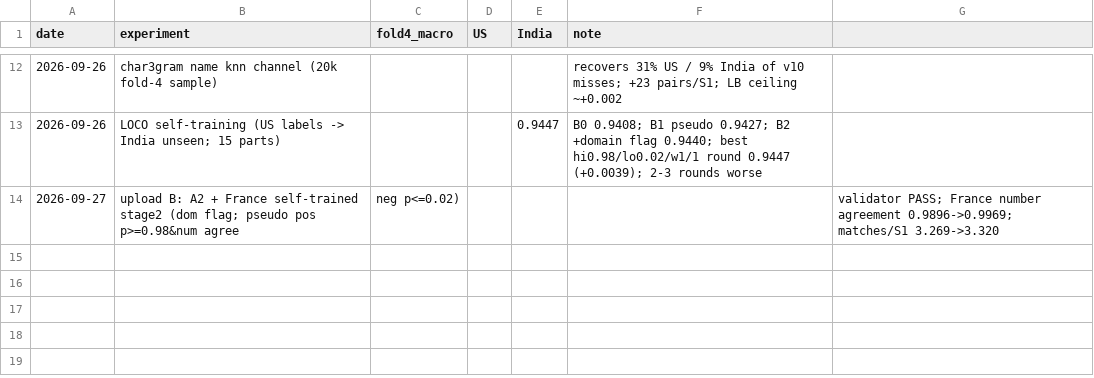
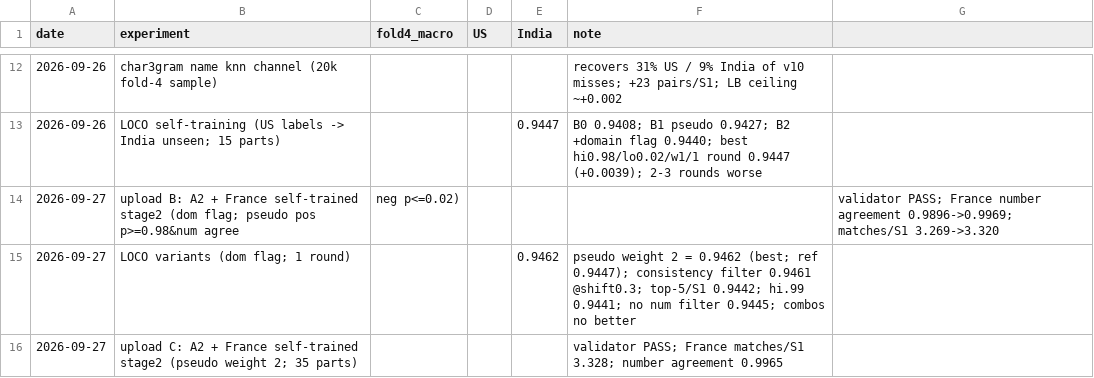
Before and after one commit to 7mudit14-svg/Amazon_ml, a CSV file: alt/experiments.csv, drawn as a sheet; only a part is shown, gaps mark what is left out; the diff names each change by its address in the sheet, - before the commit and + after, or states it on an @@ line.

```diff
--- a/alt/experiments.csv
+++ b/alt/experiments.csv
+row 15: 2026-09-27 | LOCO variants (dom flag; 1 round) |  |  | 0.9462 | pseudo weight 2 = 0.9462 (best; ref 0.9447); consistency filter 0.9461 @shift0.3; top-5/S1 0.9442; hi.99 0.9441; no num filter 0.9445; combos no better
+row 16: 2026-09-27 | upload C: A2 + France self-trained stage2 (pseudo weight 2; 35 parts) |  |  |  | validator PASS; France matches/S1 3.328; number agreement 0.9965
```
Also changed, not shown: 2 other files.
